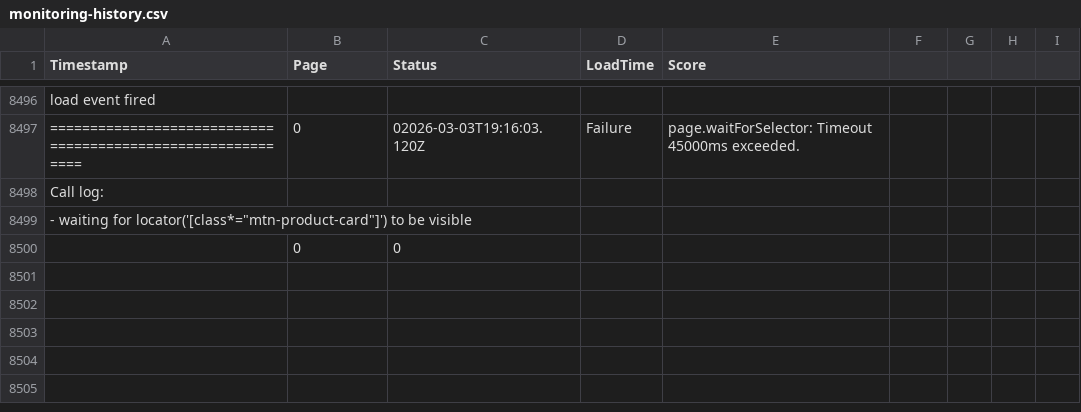
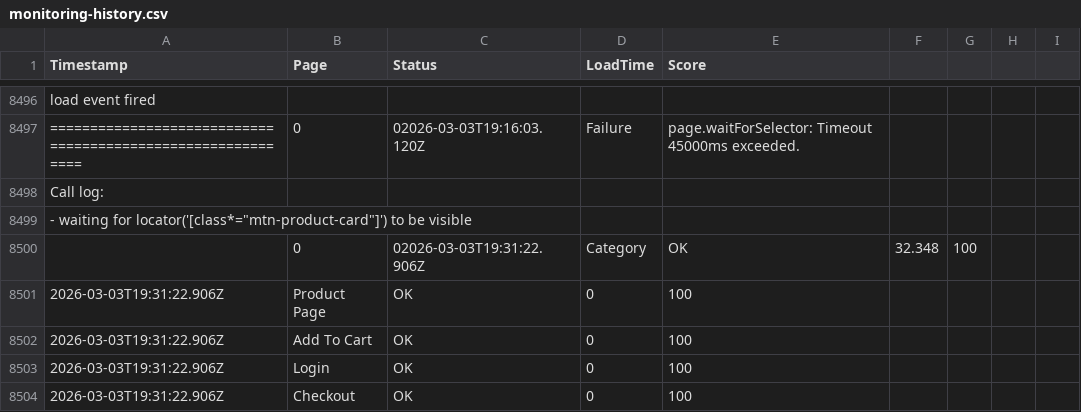
Before and after one commit to ibrahimelmekkawi-dot/momo-ux-monitor, a CSV file: monitoring-history.csv, drawn as a sheet; only a part is shown, gaps mark what is left out.

```diff
--- a/monitoring-history.csv
+++ b/monitoring-history.csv
@@ -8499,2 +8499,6 @@ Call log:
   - waiting for locator('[class*="mtn-product-card"]') to be visible
-,0,0
+,0,02026-03-03T19:31:22.906Z,Category,OK,32.348,100
+2026-03-03T19:31:22.906Z,Product Page,OK,0,100
+2026-03-03T19:31:22.906Z,Add To Cart,OK,0,100
+2026-03-03T19:31:22.906Z,Login,OK,0,100
+2026-03-03T19:31:22.906Z,Checkout,OK,0,100
```
